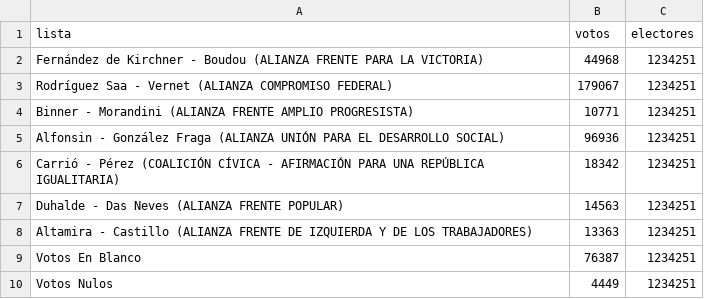
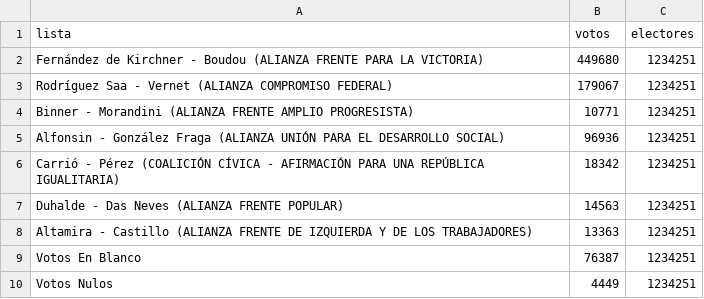
Before and after one commit to TuQmano/arg_demorcracia40, a CSV file: salidas/mendoza_presi_gral2011.csv (was salidas/mendoza_presi_gral_2011.csv), drawn as a sheet.

```diff
--- a/salidas/mendoza_presi_gral_2011.csv
+++ b/salidas/mendoza_presi_gral2011.csv
@@ -1,3 +1,3 @@
 lista,votos,electores
-Fernández de Kirchner - Boudou (ALIANZA FRENTE PARA LA VICTORIA),44968,1234251
+Fernández de Kirchner - Boudou (ALIANZA FRENTE PARA LA VICTORIA),449680,1234251
 Rodríguez Saa - Vernet (ALIANZA COMPROMISO FEDERAL),179067,1234251
```
Also changed, not shown: 43 other files.
